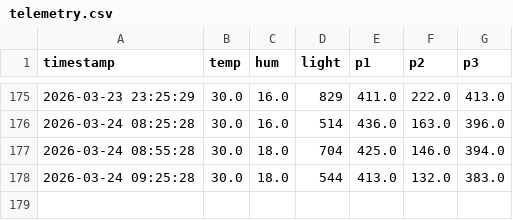
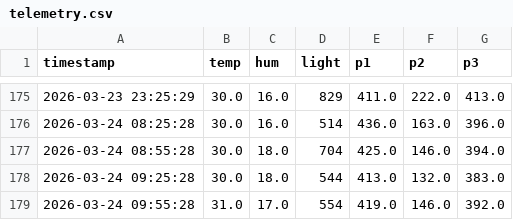
Before and after one commit to surendranb/gardenbot, a CSV file: docs/data/telemetry.csv, drawn as a sheet; only a part is shown, gaps mark what is left out; the diff names each change by its address in the sheet, - before the commit and + after, or states it on an @@ line.

```diff
--- a/docs/data/telemetry.csv
+++ b/docs/data/telemetry.csv
+row 179: 2026-03-24 09:55:28 | 31.0 | 17.0 | 554 | 419.0 | 146.0 | 392.0
```
Also changed, not shown: docs/data/metrics.csv, 4 other files.
